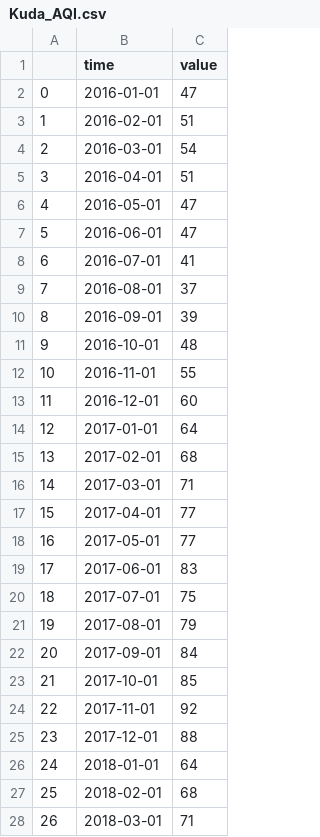
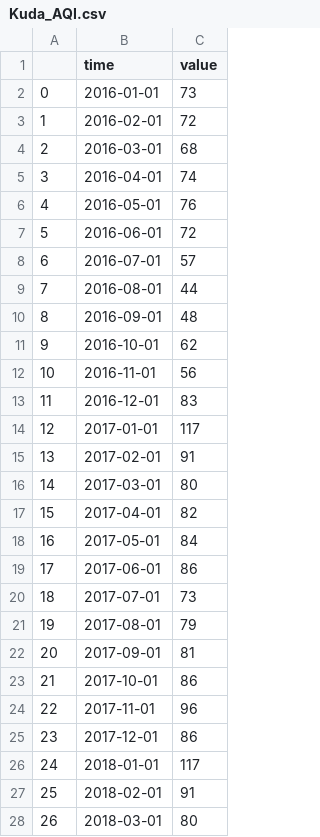
Before and after one commit to KoushikVagheesan/iamneo, a CSV file: Kuda_AQI.csv, drawn as a sheet; only a part is shown; the diff covers the shown part only.

Commit message:
Add files via upload

```diff
--- a/Kuda_AQI.csv
+++ b/Kuda_AQI.csv
@@ -1,28 +1,28 @@
 ,time,value
-0,2016-01-01,47
-1,2016-02-01,51
-2,2016-03-01,54
-3,2016-04-01,51
-4,2016-05-01,47
-5,2016-06-01,47
-6,2016-07-01,41
-7,2016-08-01,37
-8,2016-09-01,39
-9,2016-10-01,48
-10,2016-11-01,55
-11,2016-12-01,60
-12,2017-01-01,64
-13,2017-02-01,68
-14,2017-03-01,71
-15,2017-04-01,77
-16,2017-05-01,77
-17,2017-06-01,83
-18,2017-07-01,75
+0,2016-01-01,73
+1,2016-02-01,72
+2,2016-03-01,68
+3,2016-04-01,74
+4,2016-05-01,76
+5,2016-06-01,72
+6,2016-07-01,57
+7,2016-08-01,44
+8,2016-09-01,48
+9,2016-10-01,62
+10,2016-11-01,56
+11,2016-12-01,83
+12,2017-01-01,117
+13,2017-02-01,91
+14,2017-03-01,80
+15,2017-04-01,82
+16,2017-05-01,84
+17,2017-06-01,86
+18,2017-07-01,73
 19,2017-08-01,79
-20,2017-09-01,84
-21,2017-10-01,85
-22,2017-11-01,92
-23,2017-12-01,88
-24,2018-01-01,64
-25,2018-02-01,68
-26,2018-03-01,71
+20,2017-09-01,81
+21,2017-10-01,86
+22,2017-11-01,96
+23,2017-12-01,86
+24,2018-01-01,117
+25,2018-02-01,91
+26,2018-03-01,80
```
Also changed, not shown: 55 edited cells elsewhere in this file.
